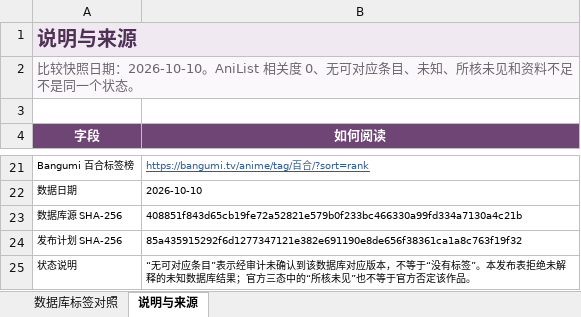
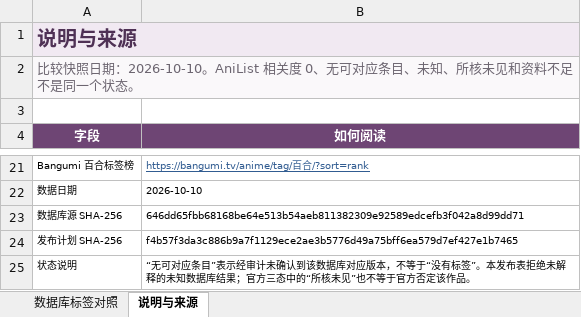
Before and after one commit to L-M-Sherlock/yuri-classification-archive, an Excel workbook: data/yuri_classification_database_comparison.xlsx, sheet 说明与来源, drawn as a sheet; only a part is shown, gaps mark what is left out; values as stored, in another font and other column widths than the file's, no borders; the diff names each change by its address in the sheet, - before the commit and + after, or states it on an @@ line.

```diff
--- a/data/yuri_classification_database_comparison.xlsx (sheet 说明与来源)
+++ b/data/yuri_classification_database_comparison.xlsx (sheet 说明与来源)
-B23 (如何阅读): 408851f843d65cb19fe72a52821e579b0f233bc466330a99fd334a7130a4c21b
+B23 (如何阅读): 646dd65fbb68168be64e513b54aeb811382309e92589edcefb3f042a8d99dd71
-B24 (如何阅读): 85a435915292f6d1277347121e382e691190e8de656f38361ca1a8c763f19f32
+B24 (如何阅读): f4b57f3da3c886b9a7f1129ece2ae3b5776d49a75bff6ea579d7ef427e1b7465
```
Also changed, not shown: data/yuri_classification_views.xlsx, 16 other files.
